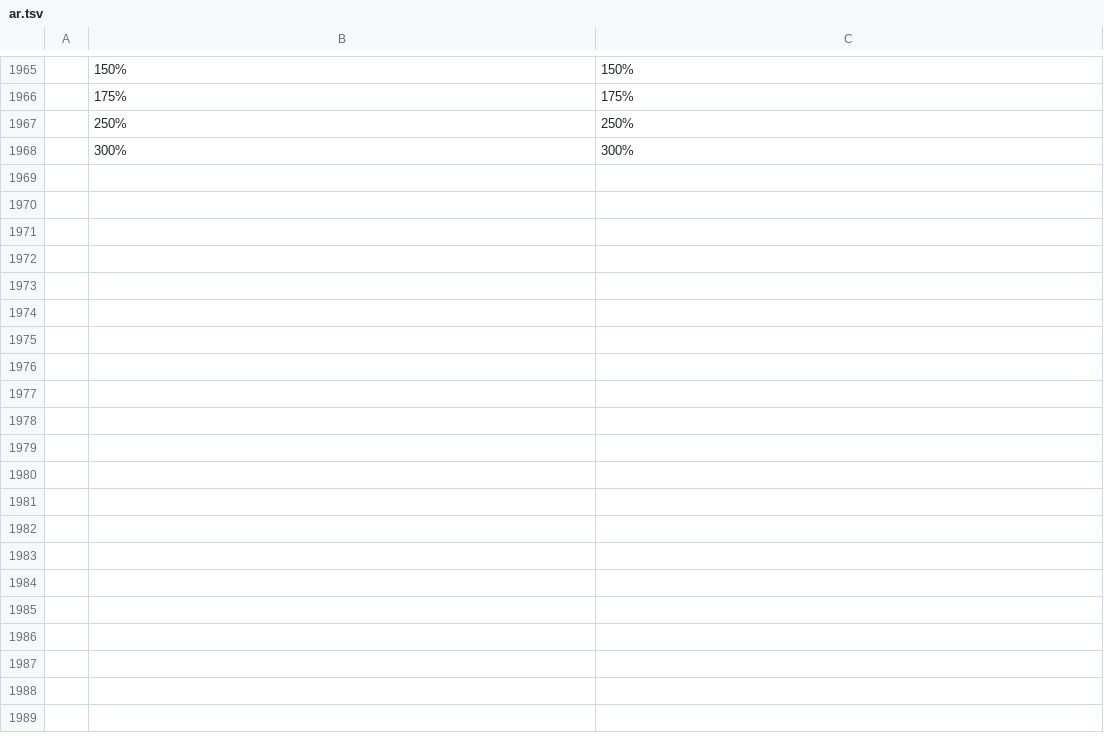
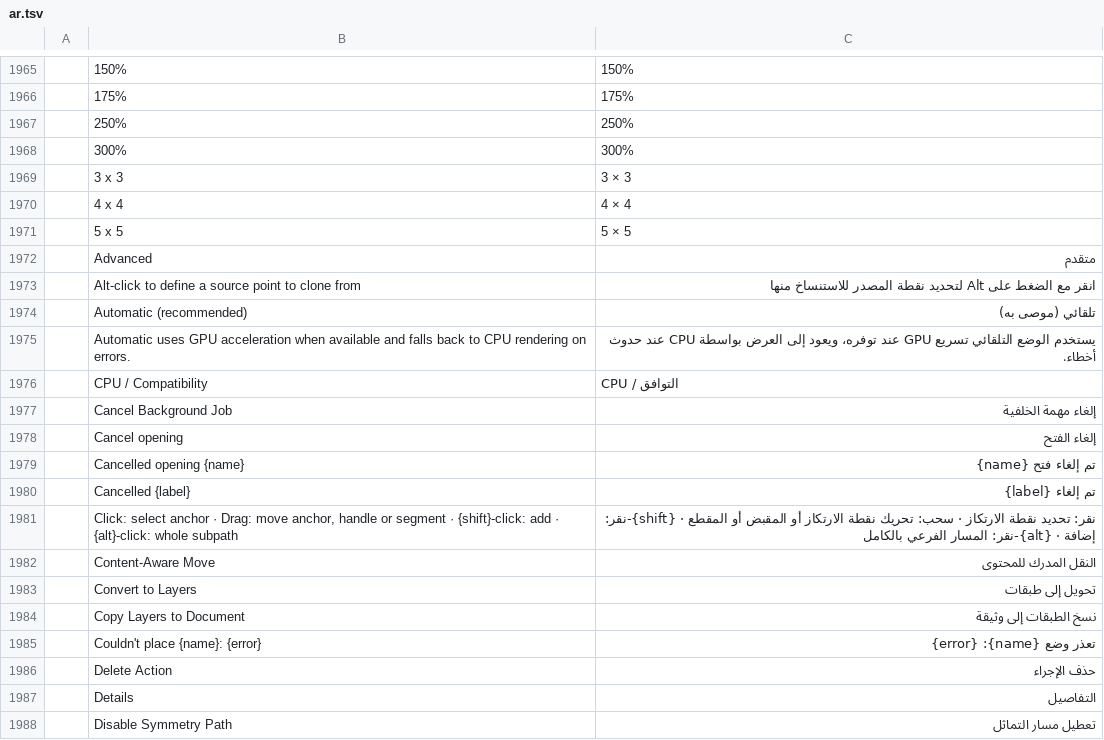
Before and after one commit to eolix/photosuite, a TSV file: crates/ui-egui/src/i18n/ar.tsv, drawn as a sheet; only a part is shown, gaps mark what is left out; the diff covers the shown part only; the diff names each change by its address in the sheet, - before the commit and + after, or states it on an @@ line.

```diff
--- a/crates/ui-egui/src/i18n/ar.tsv
+++ b/crates/ui-egui/src/i18n/ar.tsv
+row 1969:  | 3 x 3 | 3 × 3
+row 1970:  | 4 x 4 | 4 × 4
+row 1971:  | 5 x 5 | 5 × 5
+row 1972:  | Advanced | متقدم
+row 1973:  | Alt-click to define a source point to clone from | انقر مع الضغط على Alt لتحديد نقطة المصدر للاستنساخ منها
+row 1974:  | Automatic (recommended) | تلقائي (موصى به)
+row 1975:  | Automatic uses GPU acceleration when available and falls back to CPU rendering on errors. | يستخدم الوضع التلقائي تسريع GPU عند توفره، ويعود إلى العرض بواسطة CPU عند حدوث أخطاء.
+row 1976:  | CPU / Compatibility | CPU / التوافق
+row 1977:  | Cancel Background Job | إلغاء مهمة الخلفية
+row 1978:  | Cancel opening | إلغاء الفتح
+row 1979:  | Cancelled opening {name} | تم إلغاء فتح {name}
+row 1980:  | Cancelled {label} | تم إلغاء {label}
+row 1981:  | Click: select anchor · Drag: move anchor, handle or segment · {shift}-click: add · {alt}-click: whole subpath | نقر: تحديد نقطة الارتكاز · سحب: تحريك نقطة الارتكاز أو المقبض أو المقطع · {shift}-نقر: إضافة · {alt}-نقر: المسار الفرعي بالكامل
+row 1982:  | Content-Aware Move | النقل المدرك للمحتوى
+row 1983:  | Convert to Layers | تحويل إلى طبقات
+row 1984:  | Copy Layers to Document | نسخ الطبقات إلى وثيقة
+row 1985:  | Couldn't place {name}: {error} | تعذر وضع {name}: {error}
+row 1986:  | Delete Action | حذف الإجراء
+row 1987:  | Details | التفاصيل
+row 1988:  | Disable Symmetry Path | تعطيل مسار التماثل
```
Also changed, not shown: 51 added rows and 3 edited cells elsewhere in this file, crates/ui-egui/src/i18n/bg.tsv, crates/ui-egui/src/i18n/el.tsv, 36 other files.
